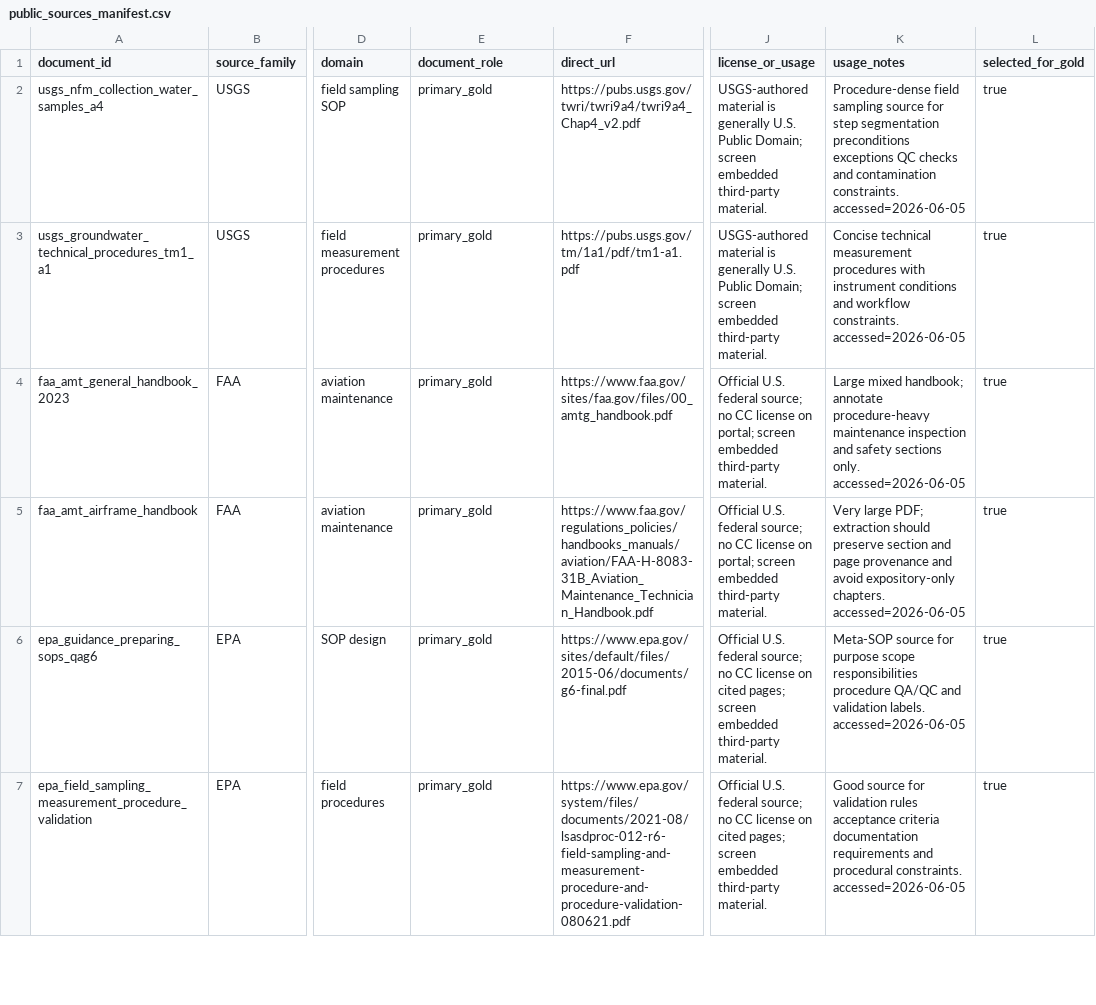
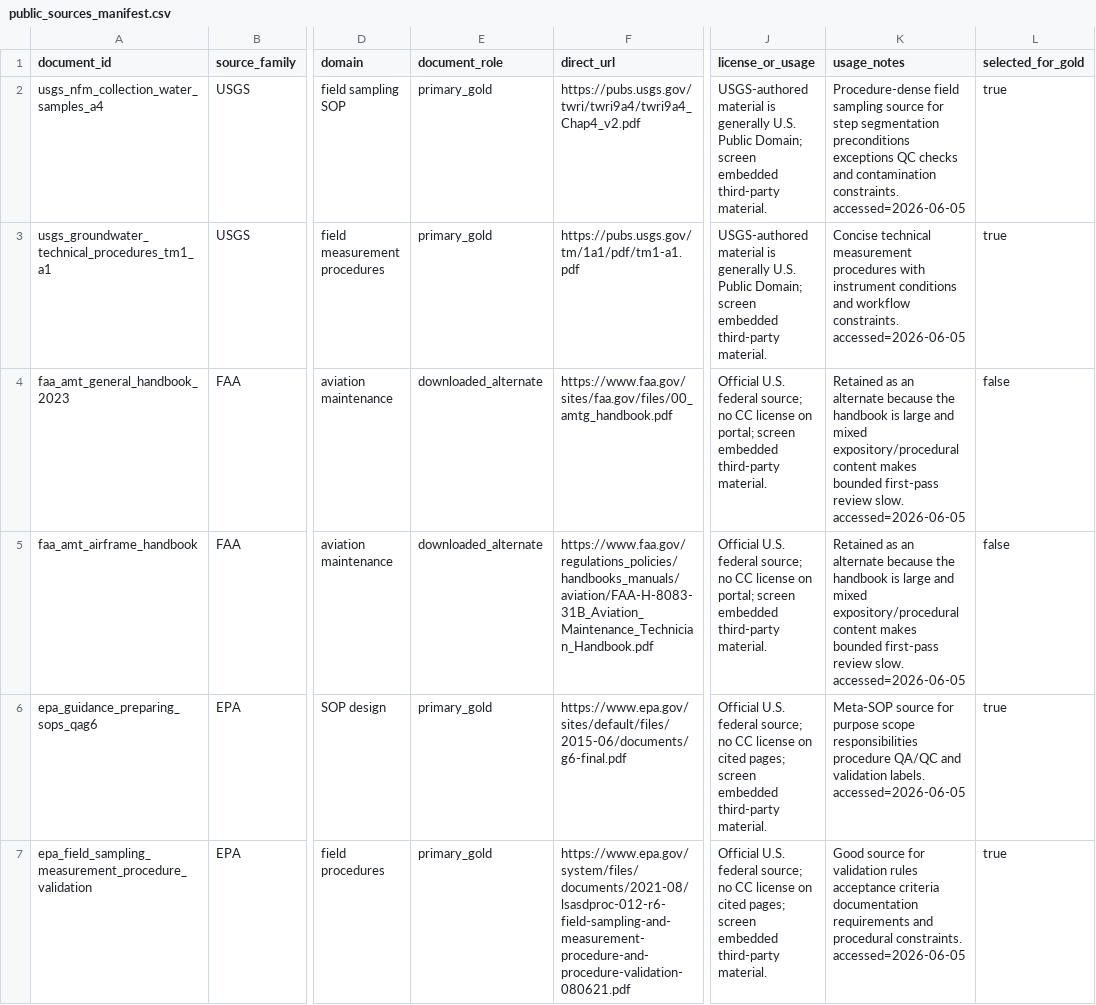
Before and after one commit to imaddde867/IPKE, a CSV file: datasets/paper/public_sources_manifest.csv, drawn as a sheet; only a part is shown, gaps mark what is left out; the diff names each change by its address in the sheet, - before the commit and + after, or states it on an @@ line.

Commit message:
Add public gold dataset slice

```diff
--- a/datasets/paper/public_sources_manifest.csv
+++ b/datasets/paper/public_sources_manifest.csv
-E4:E5 (document_role): primary_gold
+E4:E5 (document_role): downloaded_alternate
-K4 (usage_notes): Large mixed handbook; annotate procedure-heavy maintenance inspection and safety sections only. accessed=2026-06-05
+K4 (usage_notes): Retained as an alternate because the handbook is large and mixed expository/procedural content makes bounded first-pass review slow. accessed=2026-06-05
-L4:L5 (selected_for_gold): true
+L4:L5 (selected_for_gold): false
-K5 (usage_notes): Very large PDF; extraction should preserve section and page provenance and avoid expository-only chapters. accessed=2026-06-05
+K5 (usage_notes): Retained as an alternate because the handbook is large and mixed expository/procedural content makes bounded first-pass review slow. accessed=2026-06-05
```
Also changed, not shown: 22 other files.
